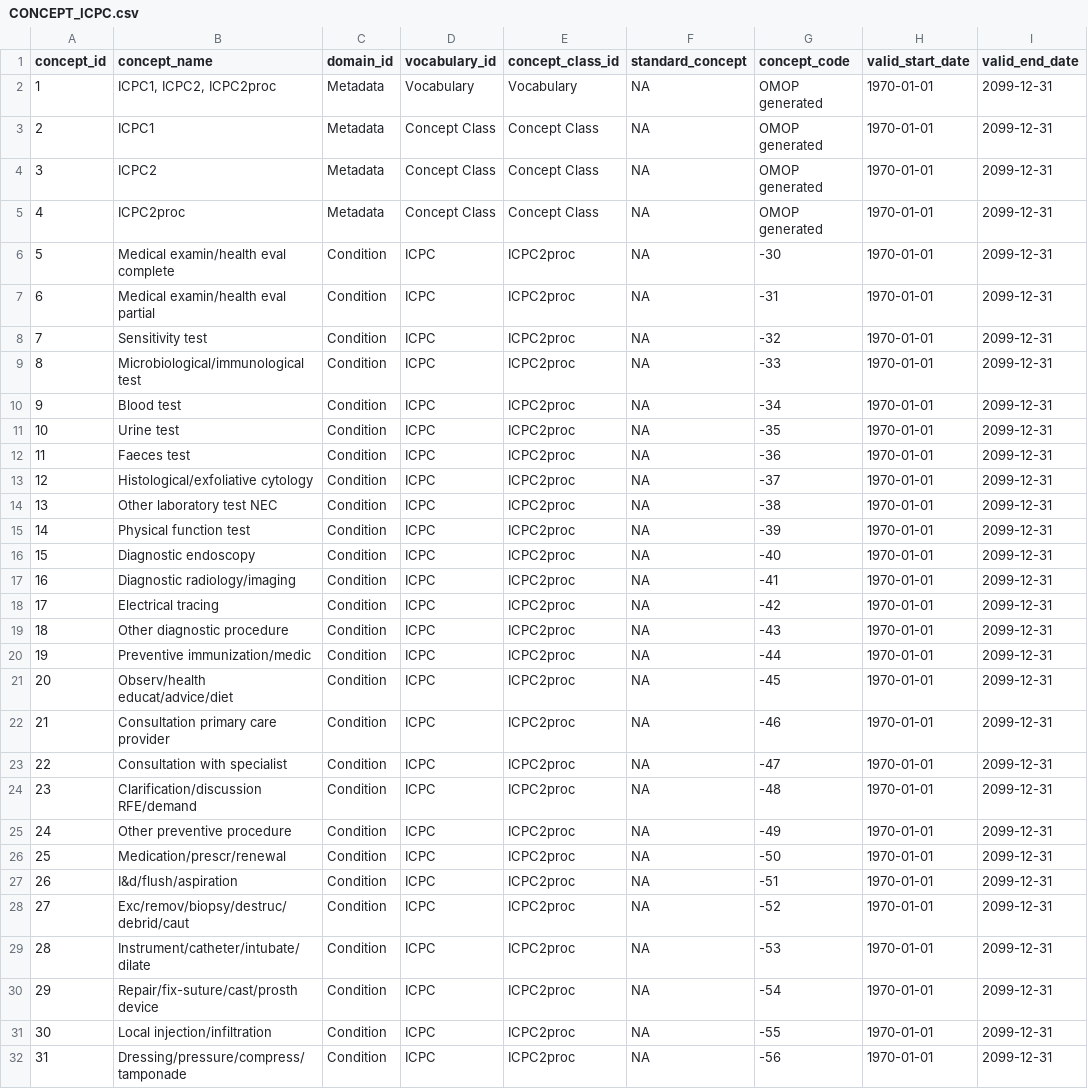
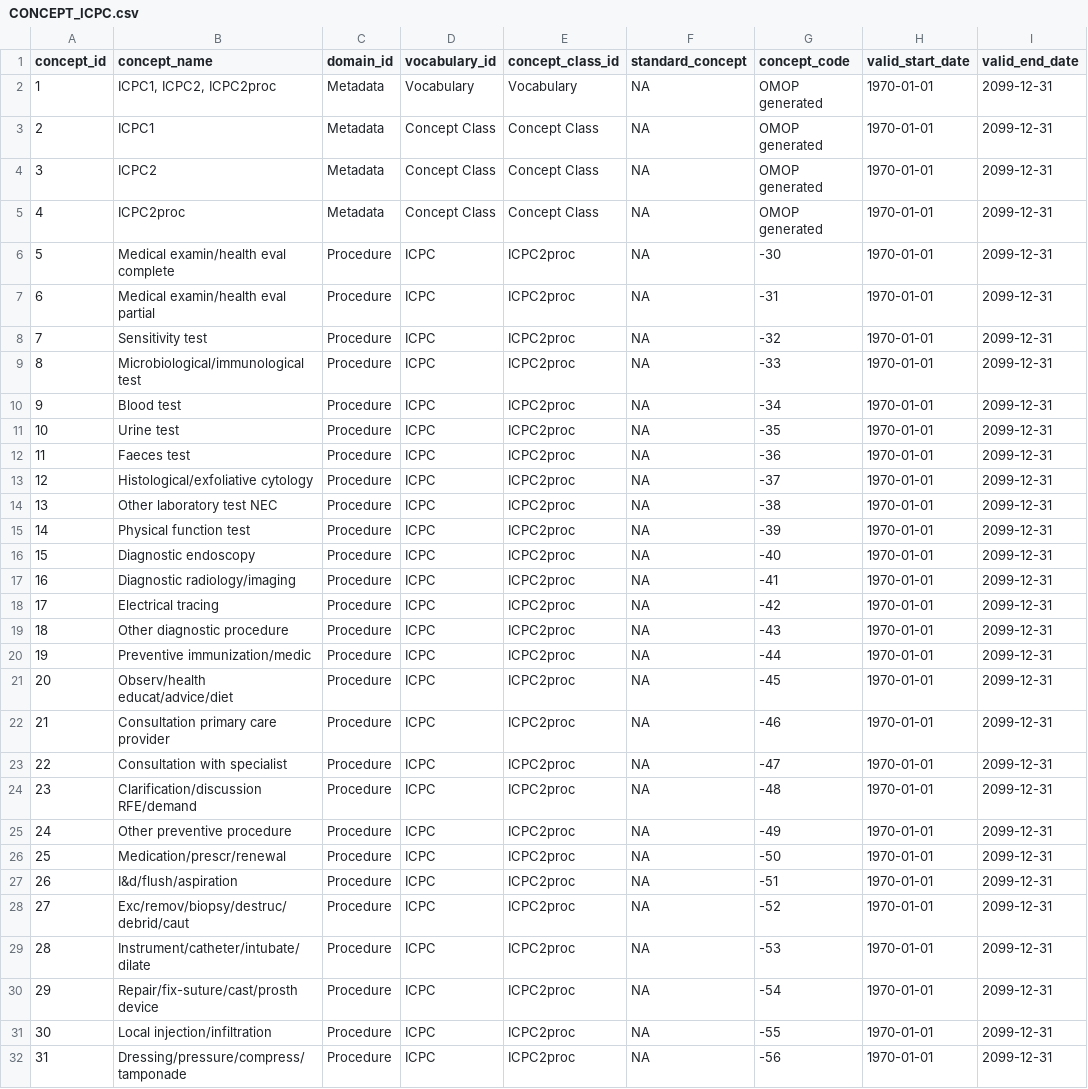
Before and after one commit to FINNGEN/mapping_finland, a CSV file: ICPC/1_source_vocabulary/CONCEPT_ICPC.csv, drawn as a sheet; only a part is shown; the diff covers the shown part only; the diff names each change by its address in the sheet, - before the commit and + after, or states it on an @@ line.

Commit message:
recalculate domain ICPC

```diff
--- a/ICPC/1_source_vocabulary/CONCEPT_ICPC.csv
+++ b/ICPC/1_source_vocabulary/CONCEPT_ICPC.csv
-C6:C32 (domain_id): Condition
+C6:C32 (domain_id): Procedure
```
Also changed, not shown: 170 edited cells elsewhere in this file, 7 other files.
